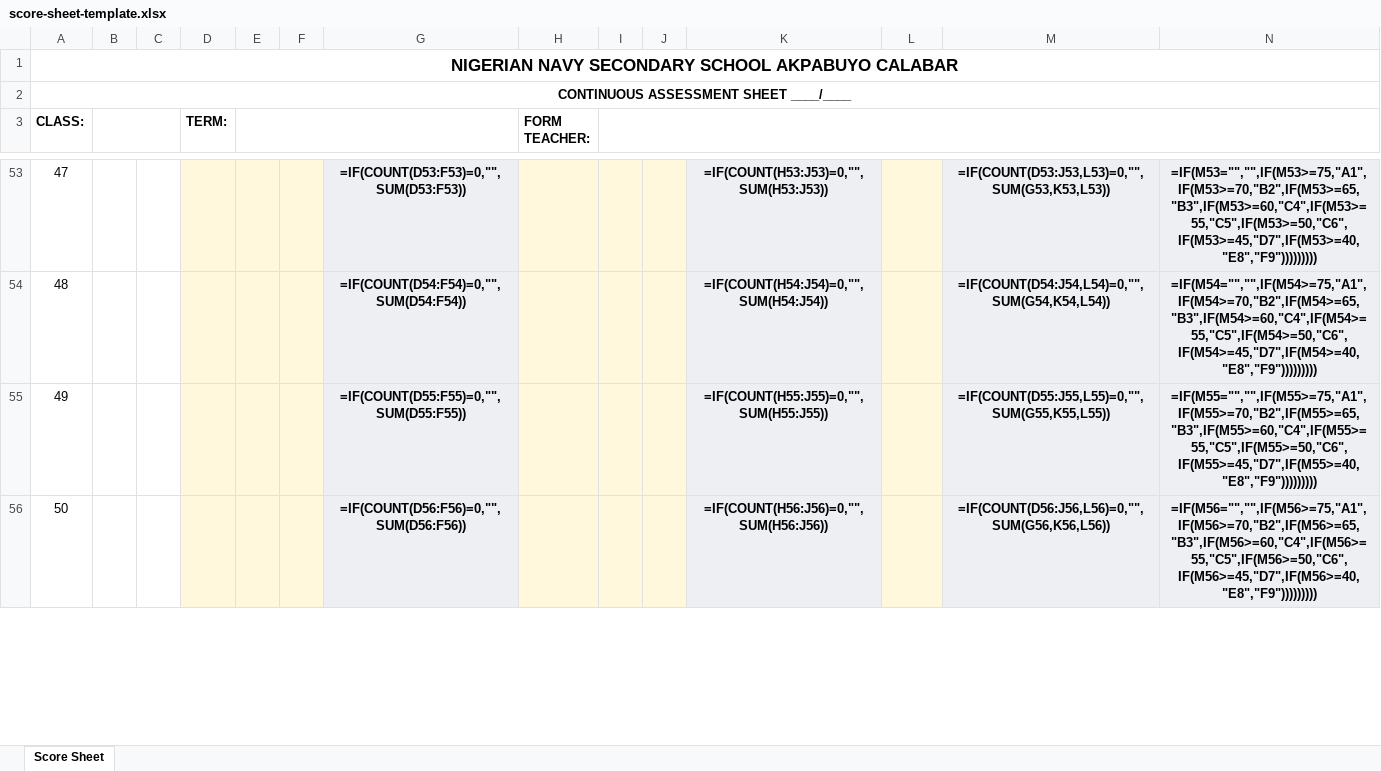
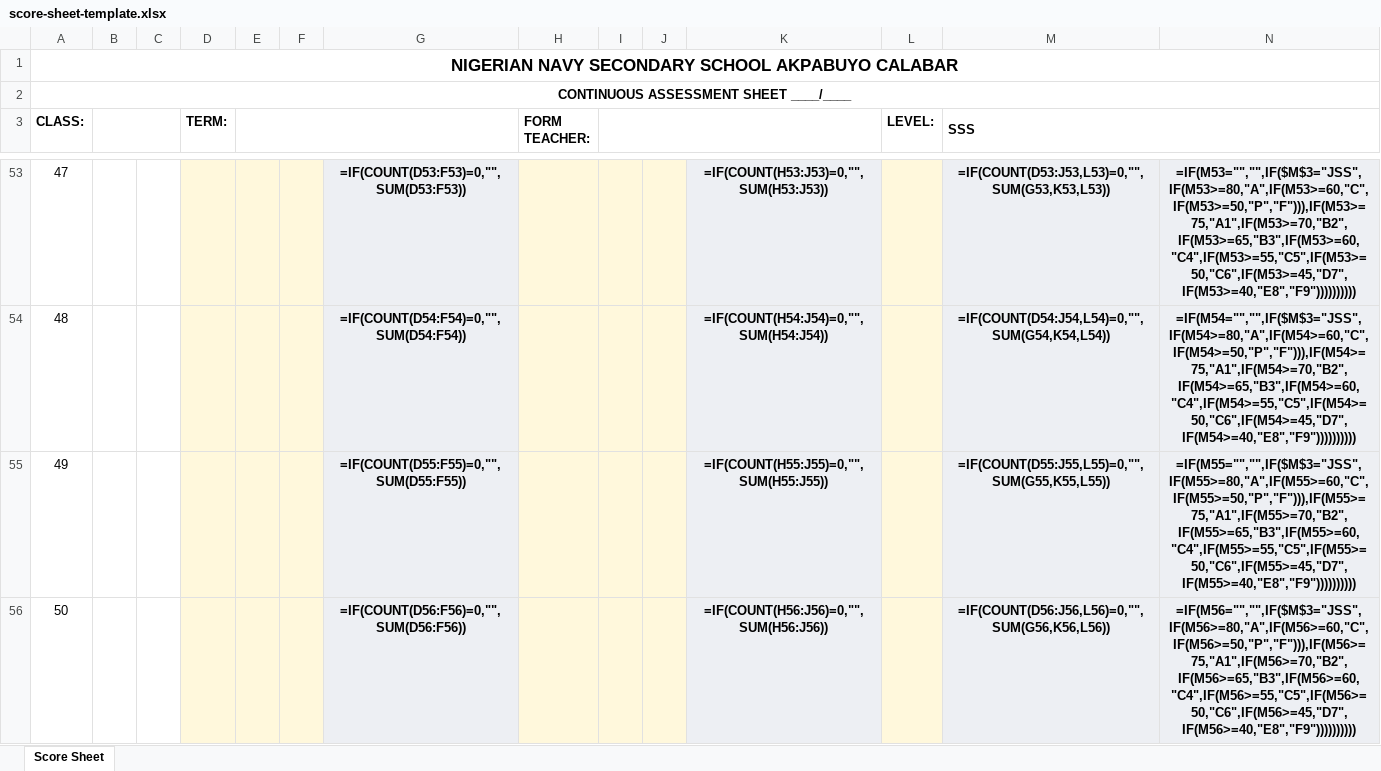
Before and after one commit to Techma2004/nnsscalabar, an Excel workbook: score-sheet-template.xlsx, sheet Score Sheet, drawn as a sheet; only a part is shown, gaps mark what is left out; values as stored, in another font and other column widths than the file's, no borders; formulas without a stored value are shown as written; the diff covers the shown part only; the diff names each change by its address in the sheet, - before the commit and + after, or states it on an @@ line.

```diff
--- a/score-sheet-template.xlsx (sheet Score Sheet)
+++ b/score-sheet-template.xlsx (sheet Score Sheet)
-I3:N3 merged
+I3:K3 merged
-L3: (empty)
+L3: LEVEL:
-M3: (empty)
+M3: SSS
+M3:N3 merged
-N53: =IF(M53="","",IF(M53>=75,"A1",IF(M53>=70,"B2",IF(M53>=65,"B3",IF(M53>=60,"C4",IF(M53>=55,"C5",IF(M53>=50,"C6",IF(M53>=45,"D7",IF(M53>=40,"E8","F9")))))))))
+N53: =IF(M53="","",IF($M$3="JSS",IF(M53>=80,"A",IF(M53>=60,"C",IF(M53>=50,"P","F"))),IF(M53>=75,"A1",IF(M53>=70,"B2",IF(M53>=65,"B3",IF(M53>=60,"C4",IF(M53>=55,"C5",IF(M53>=50,"C6",IF(M53>=45,"D7",IF(M53>=40,"E8","F9"))))))))))
-N54: =IF(M54="","",IF(M54>=75,"A1",IF(M54>=70,"B2",IF(M54>=65,"B3",IF(M54>=60,"C4",IF(M54>=55,"C5",IF(M54>=50,"C6",IF(M54>=45,"D7",IF(M54>=40,"E8","F9")))))))))
+N54: =IF(M54="","",IF($M$3="JSS",IF(M54>=80,"A",IF(M54>=60,"C",IF(M54>=50,"P","F"))),IF(M54>=75,"A1",IF(M54>=70,"B2",IF(M54>=65,"B3",IF(M54>=60,"C4",IF(M54>=55,"C5",IF(M54>=50,"C6",IF(M54>=45,"D7",IF(M54>=40,"E8","F9"))))))))))
-N55: =IF(M55="","",IF(M55>=75,"A1",IF(M55>=70,"B2",IF(M55>=65,"B3",IF(M55>=60,"C4",IF(M55>=55,"C5",IF(M55>=50,"C6",IF(M55>=45,"D7",IF(M55>=40,"E8","F9")))))))))
+N55: =IF(M55="","",IF($M$3="JSS",IF(M55>=80,"A",IF(M55>=60,"C",IF(M55>=50,"P","F"))),IF(M55>=75,"A1",IF(M55>=70,"B2",IF(M55>=65,"B3",IF(M55>=60,"C4",IF(M55>=55,"C5",IF(M55>=50,"C6",IF(M55>=45,"D7",IF(M55>=40,"E8","F9"))))))))))
-N56: =IF(M56="","",IF(M56>=75,"A1",IF(M56>=70,"B2",IF(M56>=65,"B3",IF(M56>=60,"C4",IF(M56>=55,"C5",IF(M56>=50,"C6",IF(M56>=45,"D7",IF(M56>=40,"E8","F9")))))))))
+N56: =IF(M56="","",IF($M$3="JSS",IF(M56>=80,"A",IF(M56>=60,"C",IF(M56>=50,"P","F"))),IF(M56>=75,"A1",IF(M56>=70,"B2",IF(M56>=65,"B3",IF(M56>=60,"C4",IF(M56>=55,"C5",IF(M56>=50,"C6",IF(M56>=45,"D7",IF(M56>=40,"E8","F9"))))))))))
```
Also changed, not shown: 67 edited cells elsewhere in this sheet, 18 other files.
